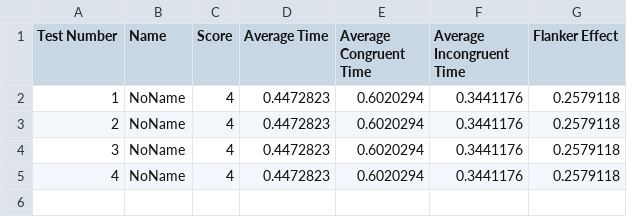
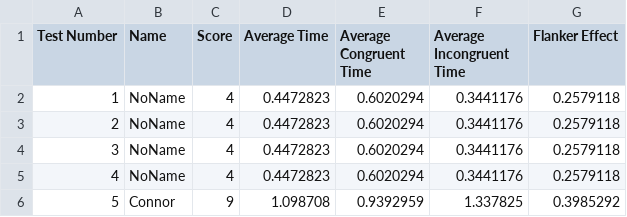
Before and after one commit to powerofneurogaming/Flanker-Task-Internship, a CSV file: flanker.csv, drawn as a sheet; the diff names each change by its address in the sheet, - before the commit and + after, or states it on an @@ line.

Commit message:
Update flanker.csv

```diff
--- a/flanker.csv
+++ b/flanker.csv
+row 6: 5 | Connor | 9 | 1.098708 | 0.9392959 | 1.337825 | 0.3985292
```
